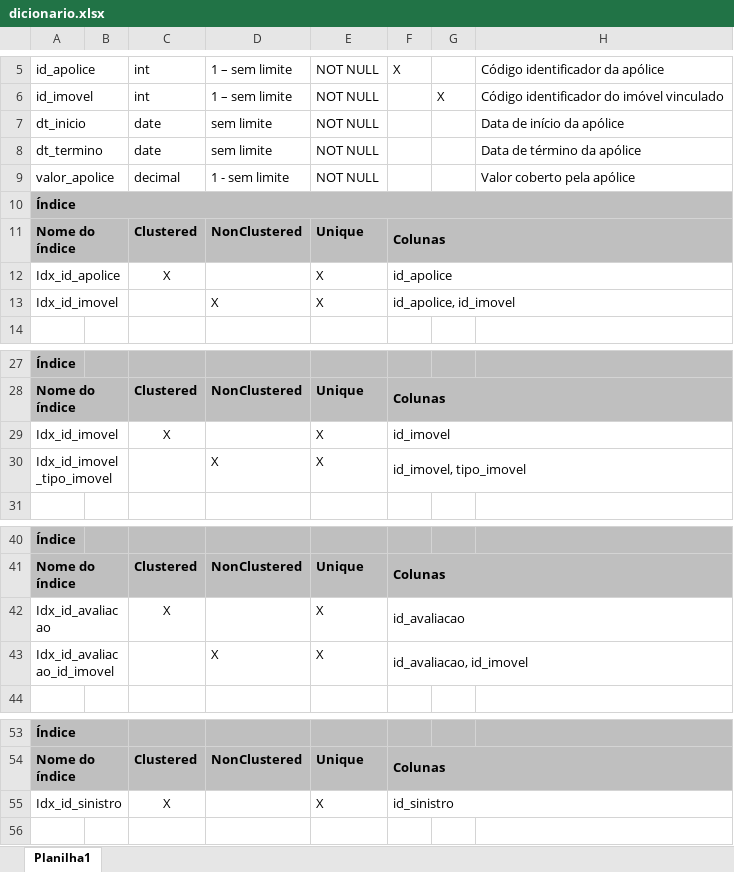
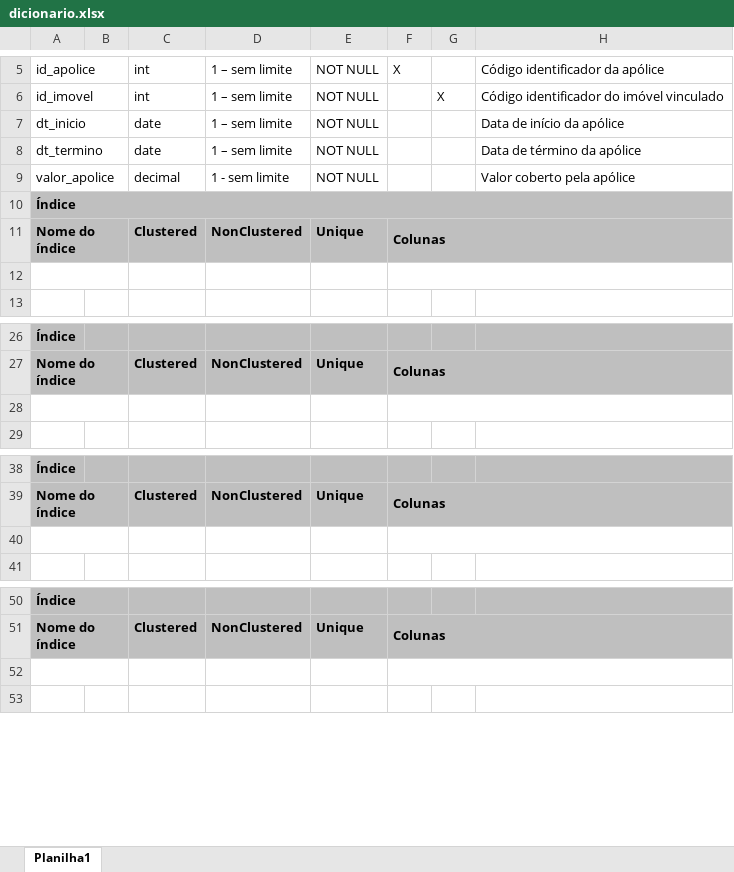
Before and after one commit to higorgoulart/SeguroImoveis, an Excel workbook: dicionario_dados/dicionario.xlsx, sheet Planilha1, drawn as a sheet; only a part is shown, gaps mark what is left out; values as stored, in another font and other column widths than the file's, no borders; removed rows and columns are numbered as before the commit, all else as after; the diff names each change by its address in the sheet, - before the commit and + after, or states it on an @@ line.

Commit message:
removido os indexes do dicionario :shrimp:

```diff
--- a/dicionario_dados/dicionario.xlsx (sheet Planilha1)
+++ b/dicionario_dados/dicionario.xlsx (sheet Planilha1)
-D7:D8: sem limite
+D7:D8: 1 – sem limite
-row 12: Idx_id_apolice |  | X |  | X | id_apolice
+row 12: (empty)
-row 13: Idx_id_imovel |  |  | X | X | id_apolice, id_imovel
-row 28: Idx_id_imovel |  | X |  | X | id_imovel
+row 28: (empty)
-row 30: Idx_id_imovel_tipo_imovel |  |  | X | X | id_imovel, tipo_imovel
-row 40: Idx_id_avaliacao |  | X |  | X | id_avaliacao
+row 40: (empty)
-row 43: Idx_id_avaliacao_id_imovel |  |  | X | X | id_avaliacao, id_imovel
-row 52: Idx_id_sinistro |  | X |  | X | id_sinistro
+row 52: (empty)
```
